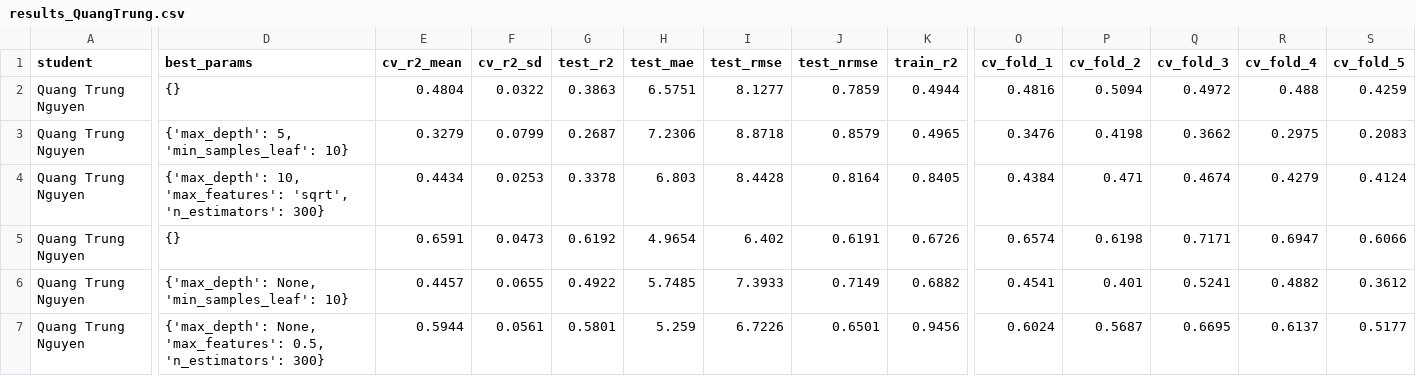
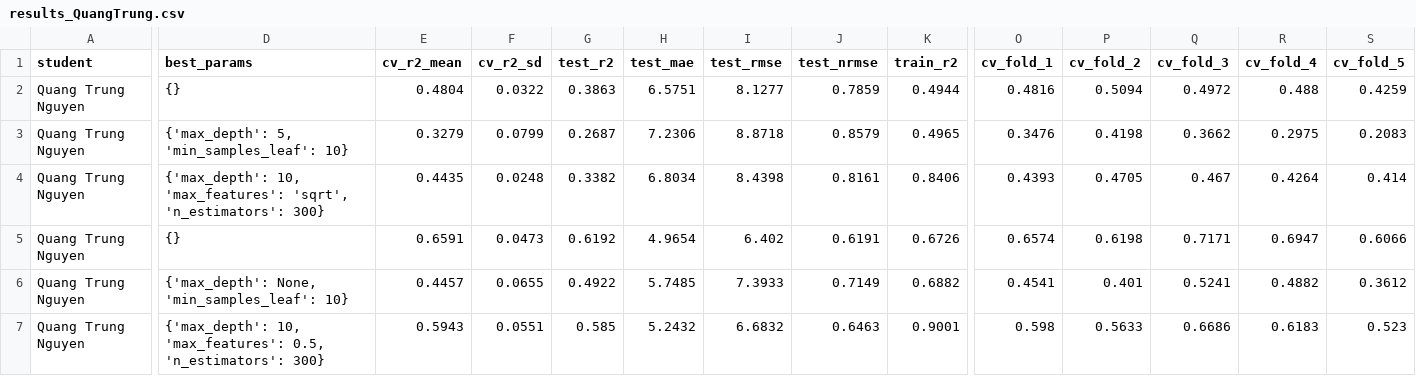
Before and after one commit to trungsyd2409/dtfi_Sp2026_36100_group_8_stage3, a CSV file: results_QuangTrung.csv, drawn as a sheet; only a part is shown, gaps mark what is left out; the diff names each change by its address in the sheet, - before the commit and + after, or states it on an @@ line.

```diff
--- a/results_QuangTrung.csv
+++ b/results_QuangTrung.csv
-E4 (cv_r2_mean): 0.4434
+E4 (cv_r2_mean): 0.4435
-F4 (cv_r2_sd): 0.0253
+F4 (cv_r2_sd): 0.0248
-G4 (test_r2): 0.3378
+G4 (test_r2): 0.3382
-H4 (test_mae): 6.803
+H4 (test_mae): 6.8034
-I4 (test_rmse): 8.4428
+I4 (test_rmse): 8.4398
-J4 (test_nrmse): 0.8164
+J4 (test_nrmse): 0.8161
-K4 (train_r2): 0.8405
+K4 (train_r2): 0.8406
-O4 (cv_fold_1): 0.4384
+O4 (cv_fold_1): 0.4393
-P4 (cv_fold_2): 0.471
+P4 (cv_fold_2): 0.4705
-Q4 (cv_fold_3): 0.4674
+Q4 (cv_fold_3): 0.467
-R4 (cv_fold_4): 0.4279
+R4 (cv_fold_4): 0.4264
-S4 (cv_fold_5): 0.4124
+S4 (cv_fold_5): 0.414
-D7 (best_params): {'max_depth': None, 'max_features': 0.5,…
+D7 (best_params): {'max_depth': 10, 'max_features': 0.5,…
-E7 (cv_r2_mean): 0.5944
+E7 (cv_r2_mean): 0.5943
-F7 (cv_r2_sd): 0.0561
+F7 (cv_r2_sd): 0.0551
-G7 (test_r2): 0.5801
+G7 (test_r2): 0.585
-H7 (test_mae): 5.259
+H7 (test_mae): 5.2432
-I7 (test_rmse): 6.7226
+I7 (test_rmse): 6.6832
-J7 (test_nrmse): 0.6501
+J7 (test_nrmse): 0.6463
-K7 (train_r2): 0.9456
+K7 (train_r2): 0.9001
-O7 (cv_fold_1): 0.6024
+O7 (cv_fold_1): 0.598
-P7 (cv_fold_2): 0.5687
+P7 (cv_fold_2): 0.5633
-Q7 (cv_fold_3): 0.6695
+Q7 (cv_fold_3): 0.6686
-R7 (cv_fold_4): 0.6137
+R7 (cv_fold_4): 0.6183
-S7 (cv_fold_5): 0.5177
+S7 (cv_fold_5): 0.523
```
Also changed, not shown: 6 other files.
